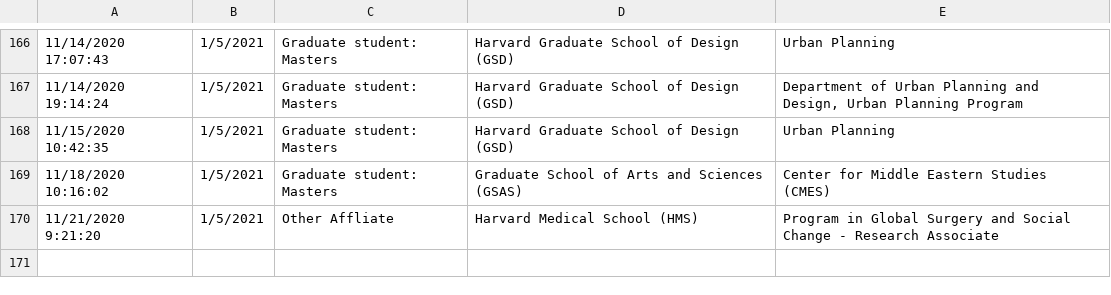
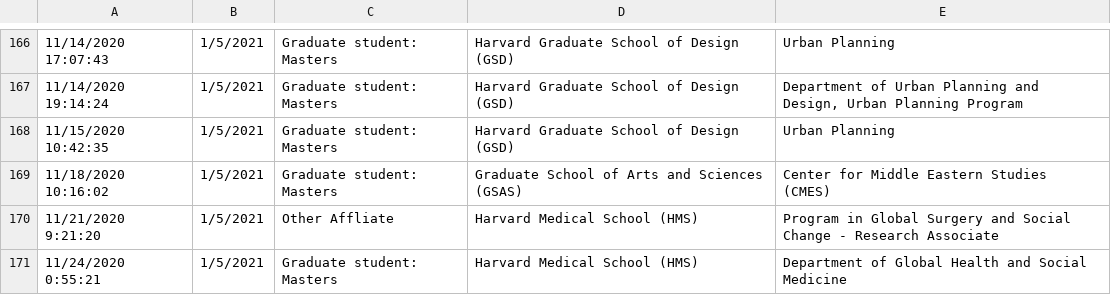
Before and after one commit to IQSS/iqss-metrics-dashboard, a TSV file: assets/data/cgaGISApplication.tsv, drawn as a sheet; only a part is shown, gaps mark what is left out; the diff names each change by its address in the sheet, - before the commit and + after, or states it on an @@ line.

```diff
--- a/assets/data/cgaGISApplication.tsv
+++ b/assets/data/cgaGISApplication.tsv
+row 171: 11/24/2020 0:55:21 | 1/5/2021 | Graduate student: Masters | Harvard Medical School (HMS) | Department of Global Health and Social Medicine
```
Also changed, not shown: assets/data/cgaEventRegistration.tsv, assets/data/cgaTrainingRegistration.tsv, 13 other files.
